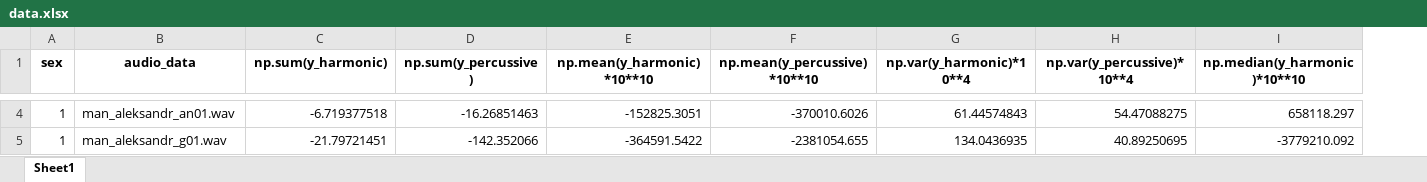
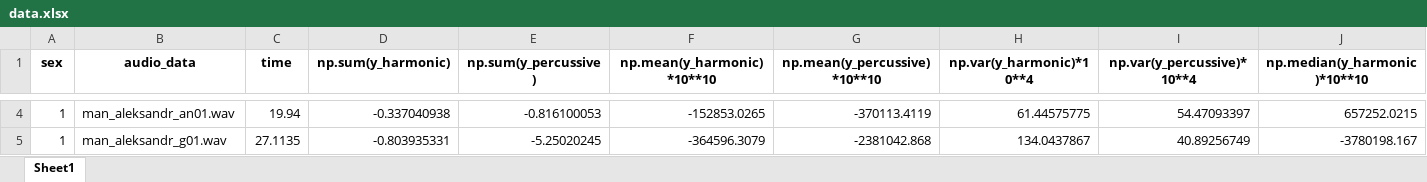
Before and after one commit to sd-projects/sd-gender-recognizer, an Excel workbook: d_backend/data.xlsx, sheet Sheet1, drawn as a sheet; only a part is shown, gaps mark what is left out; values as stored, in another font and other column widths than the file's, no borders; addresses are those after the commit; the diff covers the shown part only; the diff names each change by its address in the sheet, - before the commit and + after, or states it on an @@ line.

```diff
--- a/d_backend/data.xlsx (sheet Sheet1)
+++ b/d_backend/data.xlsx (sheet Sheet1)
+column C (time), rows 4-5: 19.94 | 27.1135
-D4 (np.sum(y_harmonic)): -6.719377518
+D4 (np.sum(y_harmonic)): -0.337040938
-E4 (np.sum(y_percussive)): -16.26851463
+E4 (np.sum(y_percussive)): -0.816100053
-F4 (np.mean(y_harmonic)*10**10): -152825.3051
+F4 (np.mean(y_harmonic)*10**10): -152853.0265
-G4 (np.mean(y_percussive)*10**10): -370010.6026
+G4 (np.mean(y_percussive)*10**10): -370113.4119
-H4 (np.var(y_harmonic)*10**4): 61.44574843
+H4 (np.var(y_harmonic)*10**4): 61.44575775
-I4 (np.var(y_percussive)*10**4): 54.47088275
+I4 (np.var(y_percussive)*10**4): 54.47093397
-J4 (np.median(y_harmonic)*10**10): 658118.297
+J4 (np.median(y_harmonic)*10**10): 657252.0215
-D5 (np.sum(y_harmonic)): -21.79721451
+D5 (np.sum(y_harmonic)): -0.803935331
-E5 (np.sum(y_percussive)): -142.352066
+E5 (np.sum(y_percussive)): -5.25020245
-F5 (np.mean(y_harmonic)*10**10): -364591.5422
+F5 (np.mean(y_harmonic)*10**10): -364596.3079
-G5 (np.mean(y_percussive)*10**10): -2381054.655
+G5 (np.mean(y_percussive)*10**10): -2381042.868
-H5 (np.var(y_harmonic)*10**4): 134.0436935
+H5 (np.var(y_harmonic)*10**4): 134.0437867
-I5 (np.var(y_percussive)*10**4): 40.89250695
+I5 (np.var(y_percussive)*10**4): 40.89256749
-J5 (np.median(y_harmonic)*10**10): -3779210.092
+J5 (np.median(y_harmonic)*10**10): -3780198.167
```
Also changed, not shown: 402 edited cells elsewhere in this sheet, 1 other file.
